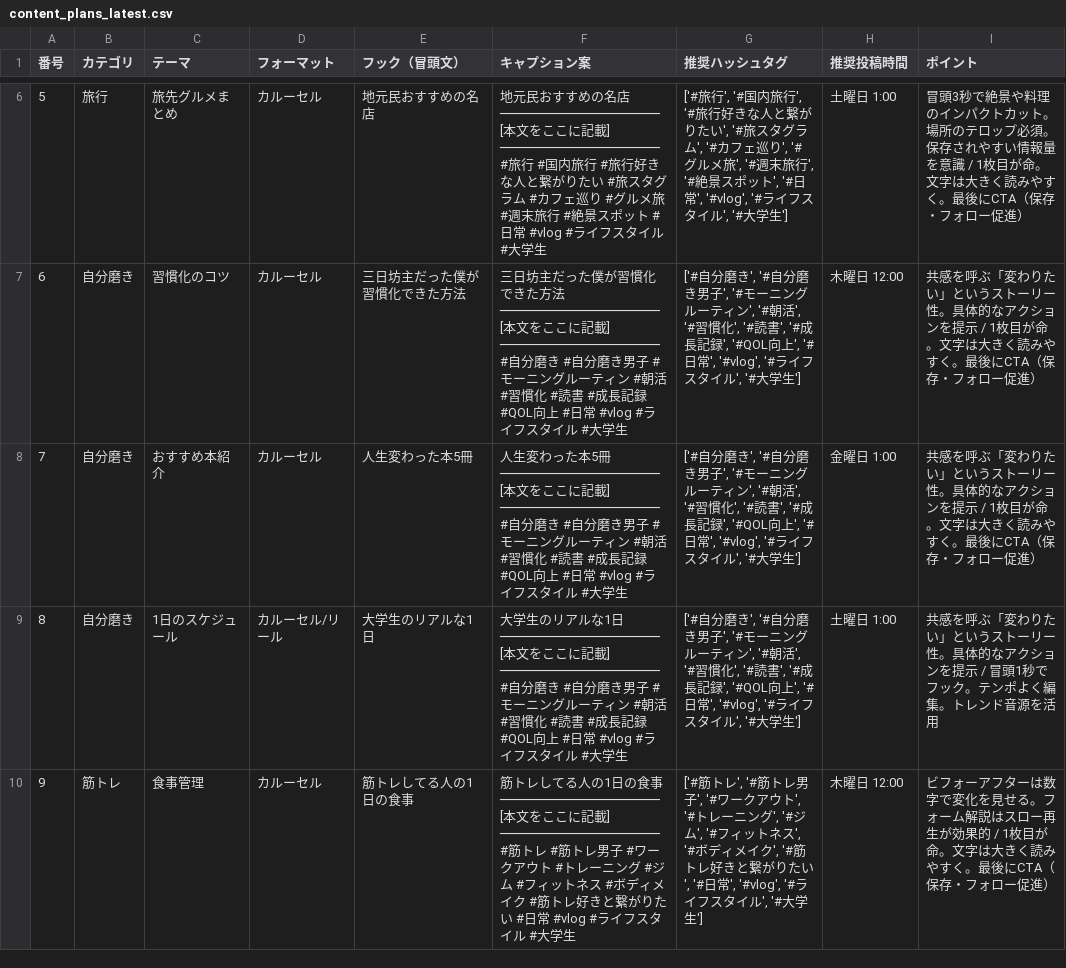
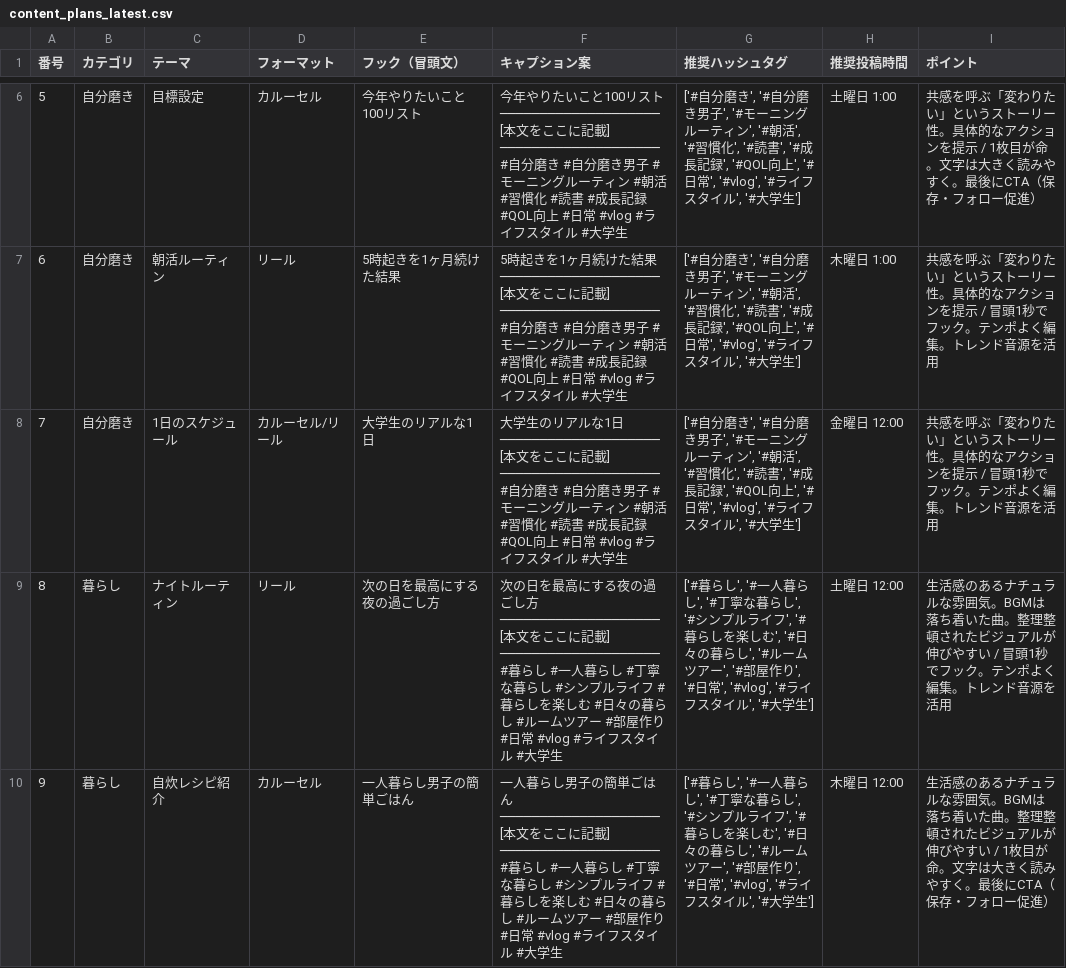
Before and after one commit to Kou1315688/sns-analytics, a CSV file: data/content_plans_latest.csv, drawn as a sheet; only a part is shown, gaps mark what is left out; the diff covers the shown part only.

Commit message:
Auto-update content_plans_latest.csv

```diff
--- a/data/content_plans_latest.csv
+++ b/data/content_plans_latest.csv
@@ -30,35 +30,35 @@
-5,旅行,旅先グルメまとめ,カルーセル,地元民おすすめの名店,"地元民おすすめの名店
-
-────────────────────
-[本文をここに記載]
-────────────────────
-
-#旅行 #国内旅行 #旅行好きな人と繋がりたい #旅スタグラム #カフェ巡り #グルメ旅 #週末旅行 #絶景スポット #日常 #vlog #ライフスタイル #大学生","['#旅行', '#国内旅行', '#旅行好きな人と繋がりたい', '#旅スタグラム', '#カフェ巡り', '#グルメ旅', '#週末旅行', '#絶景スポット', '#日常', '#vlog', '#ライフスタイル', '#大学生']",土曜日 1:00,冒頭3秒で絶景や料理のインパクトカット。場所のテロップ必須。保存されやすい情報量を意識 / 1枚目が命。文字は大きく読みやすく。最後にCTA（保存・フォロー促進）
-6,自分磨き,習慣化のコツ,カルーセル,三日坊主だった僕が習慣化できた方法,"三日坊主だった僕が習慣化できた方法
-
-────────────────────
-[本文をここに記載]
-────────────────────
-
-#自分磨き #自分磨き男子 #モーニングルーティン #朝活 #習慣化 #読書 #成長記録 #QOL向上 #日常 #vlog #ライフスタイル #大学生","['#自分磨き', '#自分磨き男子', '#モーニングルーティン', '#朝活', '#習慣化', '#読書', '#成長記録', '#QOL向上', '#日常', '#vlog', '#ライフスタイル', '#大学生']",木曜日 12:00,共感を呼ぶ「変わりたい」というストーリー性。具体的なアクションを提示 / 1枚目が命。文字は大きく読みやすく。最後にCTA（保存・フォロー促進）
-7,自分磨き,おすすめ本紹介,カルーセル,人生変わった本5冊,"人生変わった本5冊
-
-────────────────────
-[本文をここに記載]
-────────────────────
-
-#自分磨き #自分磨き男子 #モーニングルーティン #朝活 #習慣化 #読書 #成長記録 #QOL向上 #日常 #vlog #ライフスタイル #大学生","['#自分磨き', '#自分磨き男子', '#モーニングルーティン', '#朝活', '#習慣化', '#読書', '#成長記録', '#QOL向上', '#日常', '#vlog', '#ライフスタイル', '#大学生']",金曜日 1:00,共感を呼ぶ「変わりたい」というストーリー性。具体的なアクションを提示 / 1枚目が命。文字は大きく読みやすく。最後にCTA（保存・フォロー促進）
-8,自分磨き,1日のスケジュール,カルーセル/リール,大学生のリアルな1日,"大学生のリアルな1日
-
-────────────────────
-[本文をここに記載]
-────────────────────
-
-#自分磨き #自分磨き男子 #モーニングルーティン #朝活 #習慣化 #読書 #成長記録 #QOL向上 #日常 #vlog #ライフスタイル #大学生","['#自分磨き', '#自分磨き男子', '#モーニングルーティン', '#朝活', '#習慣化', '#読書', '#成長記録', '#QOL向上', '#日常', '#vlog', '#ライフスタイル', '#大学生']",土曜日 1:00,共感を呼ぶ「変わりたい」というストーリー性。具体的なアクションを提示 / 冒頭1秒でフック。テンポよく編集。トレンド音源を活用
-9,筋トレ,食事管理,カルーセル,筋トレしてる人の1日の食事,"筋トレしてる人の1日の食事
-
-────────────────────
-[本文をここに記載]
-────────────────────
-
-#筋トレ #筋トレ男子 #ワークアウト #トレーニング #ジム #フィットネス #ボディメイク #筋トレ好きと繋がりたい #日常 #vlog #ライフスタイル #大学生","['#筋トレ', '#筋トレ男子', '#ワークアウト', '#トレーニング', '#ジム', '#フィットネス', '#ボディメイク', '#筋トレ好きと繋がりたい', '#日常', '#vlog', '#ライフスタイル', '#大学生']",木曜日 12:00,ビフォーアフターは数字で変化を見せる。フォーム解説はスロー再生が効果的 / 1枚目が命。文字は大きく読みやすく。最後にCTA（保存・フォロー促進）
+5,自分磨き,目標設定,カルーセル,今年やりたいこと100リスト,"今年やりたいこと100リスト
+
+────────────────────
+[本文をここに記載]
+────────────────────
+
+#自分磨き #自分磨き男子 #モーニングルーティン #朝活 #習慣化 #読書 #成長記録 #QOL向上 #日常 #vlog #ライフスタイル #大学生","['#自分磨き', '#自分磨き男子', '#モーニングルーティン', '#朝活', '#習慣化', '#読書', '#成長記録', '#QOL向上', '#日常', '#vlog', '#ライフスタイル', '#大学生']",土曜日 1:00,共感を呼ぶ「変わりたい」というストーリー性。具体的なアクションを提示 / 1枚目が命。文字は大きく読みやすく。最後にCTA（保存・フォロー促進）
+6,自分磨き,朝活ルーティン,リール,5時起きを1ヶ月続けた結果,"5時起きを1ヶ月続けた結果
+
+────────────────────
+[本文をここに記載]
+────────────────────
+
+#自分磨き #自分磨き男子 #モーニングルーティン #朝活 #習慣化 #読書 #成長記録 #QOL向上 #日常 #vlog #ライフスタイル #大学生","['#自分磨き', '#自分磨き男子', '#モーニングルーティン', '#朝活', '#習慣化', '#読書', '#成長記録', '#QOL向上', '#日常', '#vlog', '#ライフスタイル', '#大学生']",木曜日 1:00,共感を呼ぶ「変わりたい」というストーリー性。具体的なアクションを提示 / 冒頭1秒でフック。テンポよく編集。トレンド音源を活用
+7,自分磨き,1日のスケジュール,カルーセル/リール,大学生のリアルな1日,"大学生のリアルな1日
+
+────────────────────
+[本文をここに記載]
+────────────────────
+
+#自分磨き #自分磨き男子 #モーニングルーティン #朝活 #習慣化 #読書 #成長記録 #QOL向上 #日常 #vlog #ライフスタイル #大学生","['#自分磨き', '#自分磨き男子', '#モーニングルーティン', '#朝活', '#習慣化', '#読書', '#成長記録', '#QOL向上', '#日常', '#vlog', '#ライフスタイル', '#大学生']",金曜日 12:00,共感を呼ぶ「変わりたい」というストーリー性。具体的なアクションを提示 / 冒頭1秒でフック。テンポよく編集。トレンド音源を活用
+8,暮らし,ナイトルーティン,リール,次の日を最高にする夜の過ごし方,"次の日を最高にする夜の過ごし方
+
+────────────────────
+[本文をここに記載]
+────────────────────
+
+#暮らし #一人暮らし #丁寧な暮らし #シンプルライフ #暮らしを楽しむ #日々の暮らし #ルームツアー #部屋作り #日常 #vlog #ライフスタイル #大学生","['#暮らし', '#一人暮らし', '#丁寧な暮らし', '#シンプルライフ', '#暮らしを楽しむ', '#日々の暮らし', '#ルームツアー', '#部屋作り', '#日常', '#vlog', '#ライフスタイル', '#大学生']",土曜日 12:00,生活感のあるナチュラルな雰囲気。BGMは落ち着いた曲。整理整頓されたビジュアルが伸びやすい / 冒頭1秒でフック。テンポよく編集。トレンド音源を活用
+9,暮らし,自炊レシピ紹介,カルーセル,一人暮らし男子の簡単ごはん,"一人暮らし男子の簡単ごはん
+
+────────────────────
+[本文をここに記載]
+────────────────────
+
+#暮らし #一人暮らし #丁寧な暮らし #シンプルライフ #暮らしを楽しむ #日々の暮らし #ルームツアー #部屋作り #日常 #vlog #ライフスタイル #大学生","['#暮らし', '#一人暮らし', '#丁寧な暮らし', '#シンプルライフ', '#暮らしを楽しむ', '#日々の暮らし', '#ルームツアー', '#部屋作り', '#日常', '#vlog', '#ライフスタイル', '#大学生']",木曜日 12:00,生活感のあるナチュラルな雰囲気。BGMは落ち着いた曲。整理整頓されたビジュアルが伸びやすい / 1枚目が命。文字は大きく読みやすく。最後にCTA（保存・フォロー促進）
```
Also changed, not shown: 37 edited cells elsewhere in this file.
